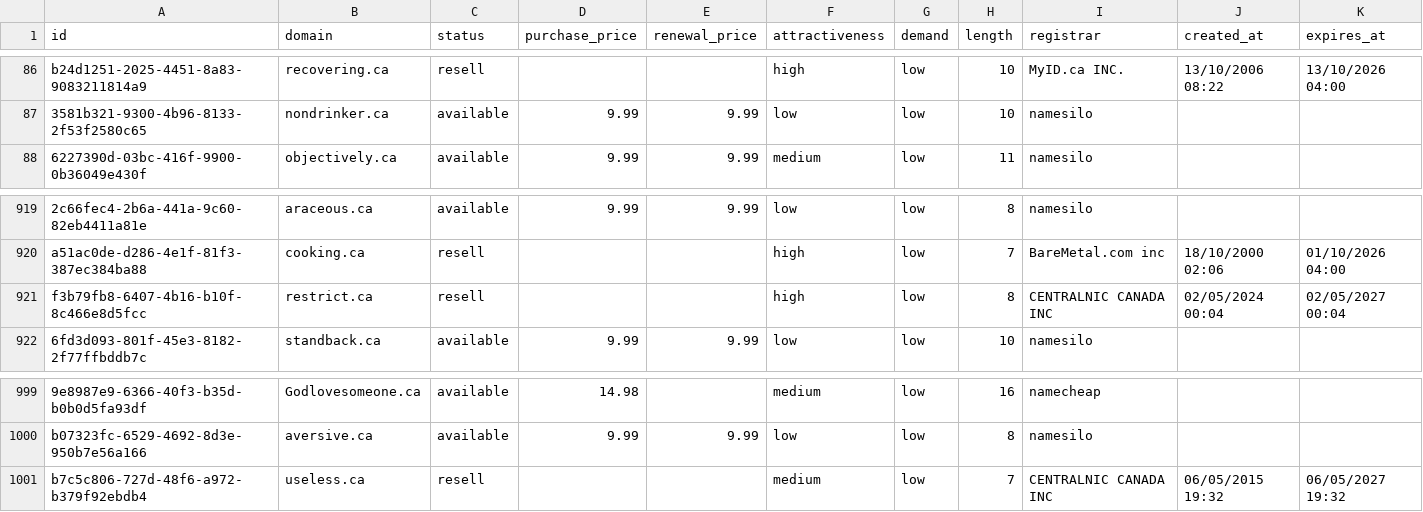
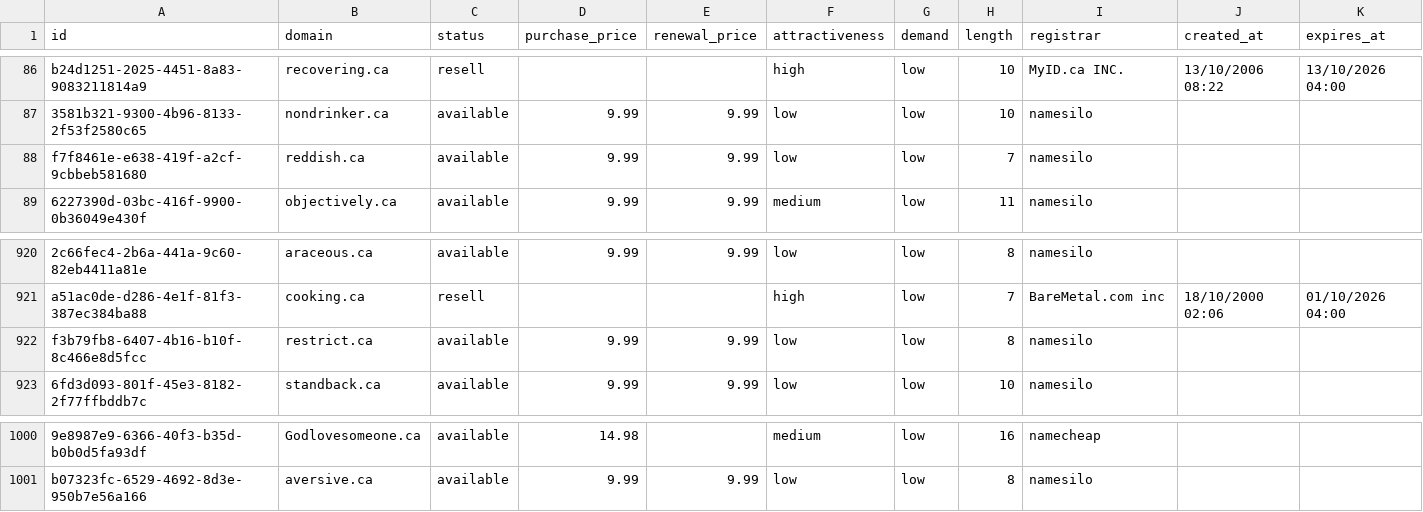
Before and after one commit to UniqueDomains/ca-oneword-domains, a CSV file: ca.csv, drawn as a sheet; only a part is shown, gaps mark what is left out; removed rows and columns are numbered as before the commit, all else as after; the diff names each change by its address in the sheet, - before the commit and + after, or states it on an @@ line.

Commit message:
Domains update

```diff
--- a/ca.csv
+++ b/ca.csv
+row 88: f7f8461e-e638-419f-a2cf-9cbbeb581680 | reddish.ca | available | 9.99 | 9.99 | low | low | 7 | namesilo
-C922 (status): resell
+C922 (status): available
-D922 (purchase_price): (empty)
+D922 (purchase_price): 9.99
-E922 (renewal_price): (empty)
+E922 (renewal_price): 9.99
-F922 (attractiveness): high
+F922 (attractiveness): low
-I922 (registrar): CENTRALNIC CANADA INC
+I922 (registrar): namesilo
-J922 (created_at): 02/05/2024 00:04
+J922 (created_at): (empty)
-K922 (expires_at): 02/05/2027 00:04
+K922 (expires_at): (empty)
-row 1001: b7c5c806-727d-48f6-a972-b379f92ebdb4 | useless.ca | resell |  |  | medium | low | 7 | CENTRALNIC CANADA INC | 06/05/2015 19:32 | 06/05/2027 19:32
```
Also changed, not shown: 4 other files.
